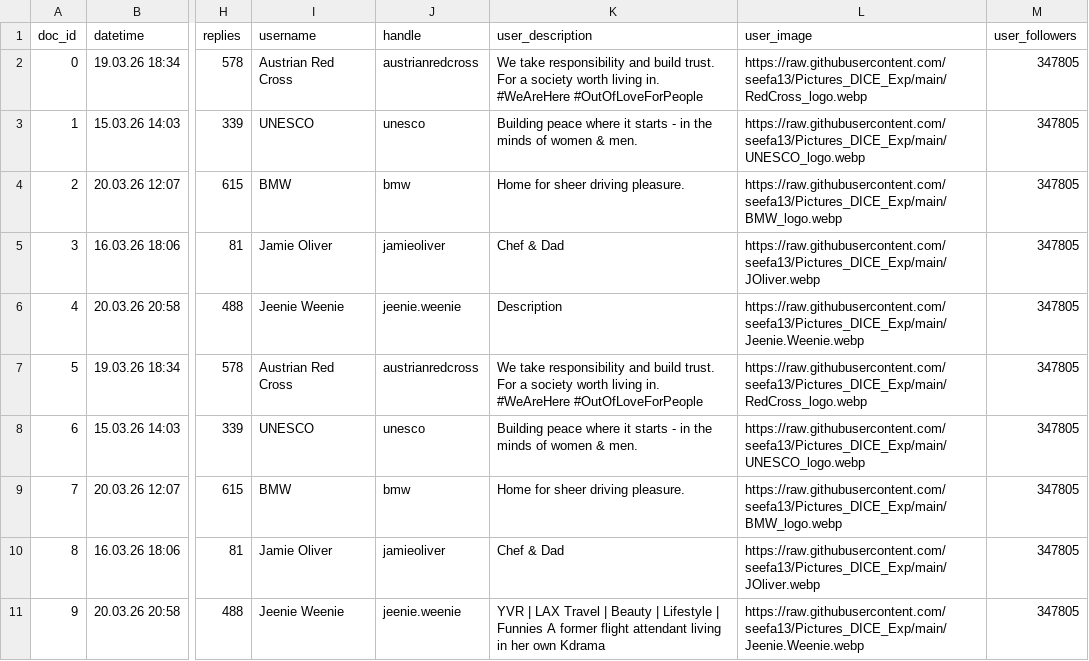
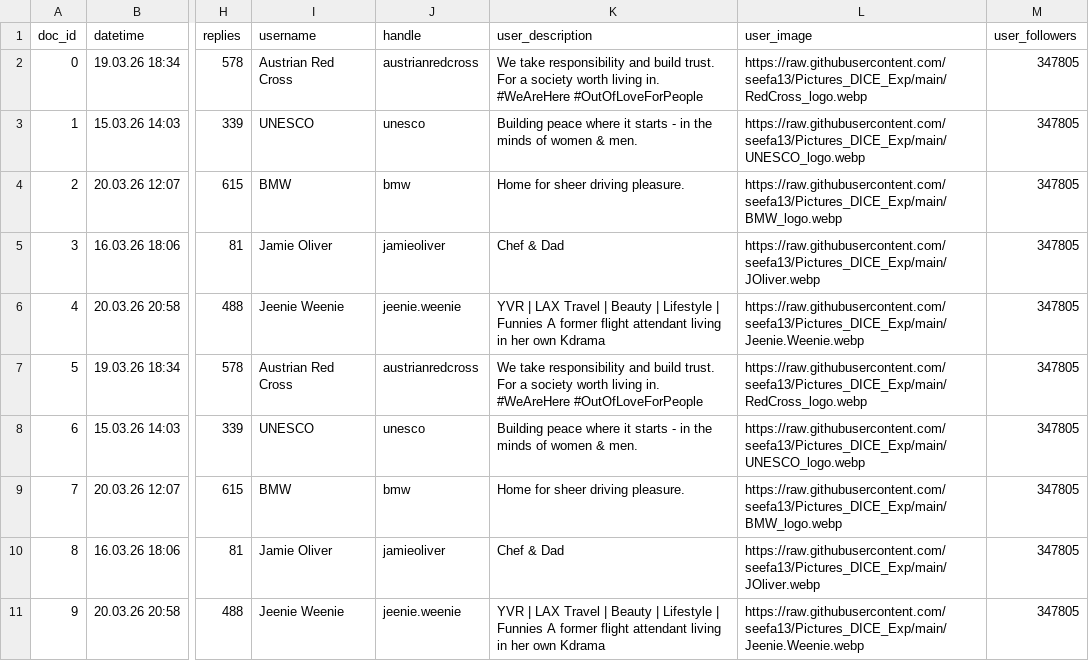
Before and after one commit to seefa13/Pictures_DICE_Exp, a CSV file: Final_feed_DICE.csv, drawn as a sheet; only a part is shown, gaps mark what is left out; the diff names each change by its address in the sheet, - before the commit and + after, or states it on an @@ line.

Commit message:
Revise JW description

```diff
--- a/Final_feed_DICE.csv
+++ b/Final_feed_DICE.csv
-K6 (user_description): Description
+K6 (user_description): YVR | LAX Travel | Beauty | Lifestyle | Funnies A former flight attendant living in her own Kdrama
```
